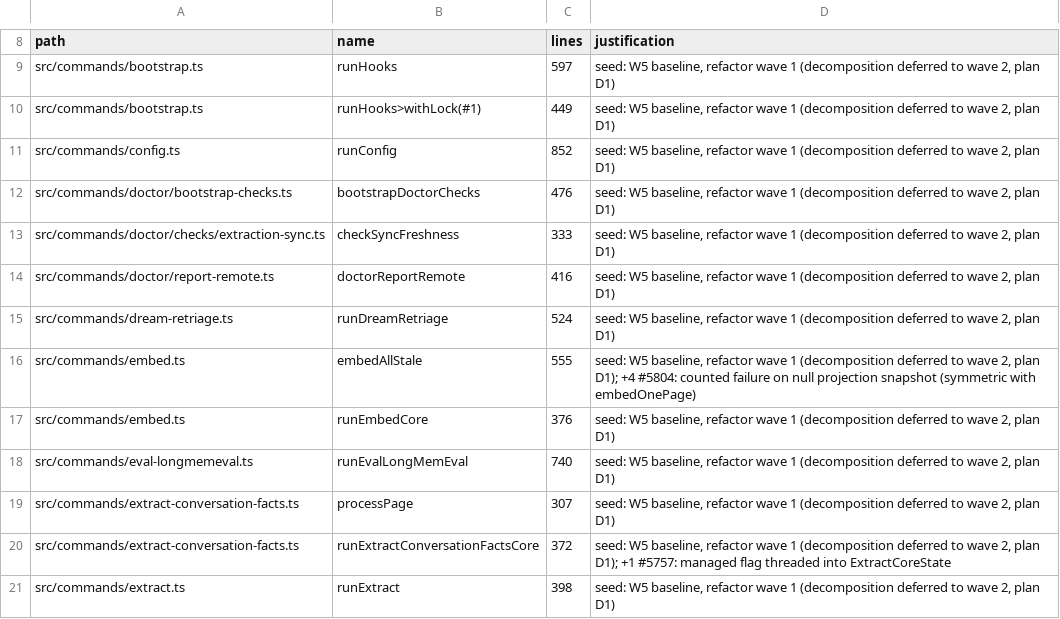
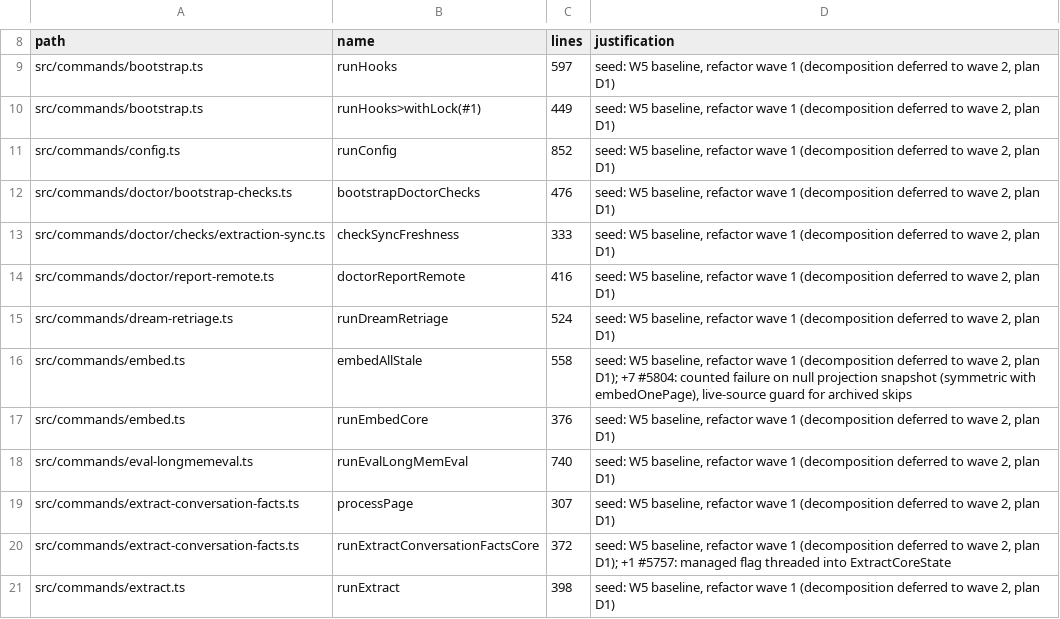
Before and after one commit to furuchanchan/gbrain, a TSV file: scripts/function-size-baseline.tsv, drawn as a sheet; only a part is shown, gaps mark what is left out.

Commit message:
fix(embed): count null stale snapshots only when the source is still live
An archived source's stale chunks are a legitimate skip, not a failure —
counting them regressed embedding-recovery's archived-eligibility sweep
(failures 1 -> 2). Disambiguate the null snapshot with a live-source check.

Co-Authored-By: 古野光太朗 <info@techworker.co.jp>

```diff
--- a/scripts/function-size-baseline.tsv
+++ b/scripts/function-size-baseline.tsv
@@ -15,3 +15,3 @@ src/commands/doctor/report-remote.ts	doctorReportRemote	416	seed: W5 baseline, r
 src/commands/dream-retriage.ts	runDreamRetriage	524	seed: W5 baseline, refactor wave 1 (decomposition deferred to wave 2, plan D1)
-src/commands/embed.ts	embedAllStale	555	seed: W5 baseline, refactor wave 1 (decomposition deferred to wave 2, plan D1); +4 #5804: counted failure on null projection snapshot (symmetric with embedOnePage)
+src/commands/embed.ts	embedAllStale	558	seed: W5 baseline, refactor wave 1 (decomposition deferred to wave 2, plan D1); +7 #5804: counted failure on null projection snapshot (symmetric with embedOnePage), live-source guard for archived skips
 src/commands/embed.ts	runEmbedCore	376	seed: W5 baseline, refactor wave 1 (decomposition deferred to wave 2, plan D1)
```
Also changed, not shown: 2 other files.
